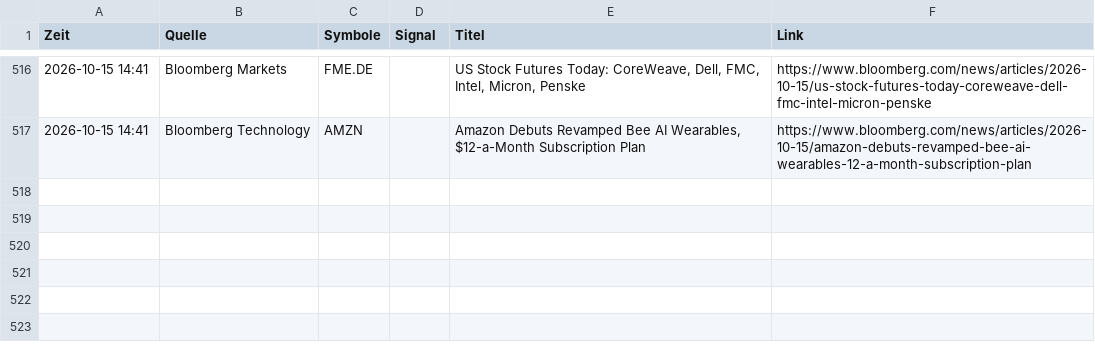
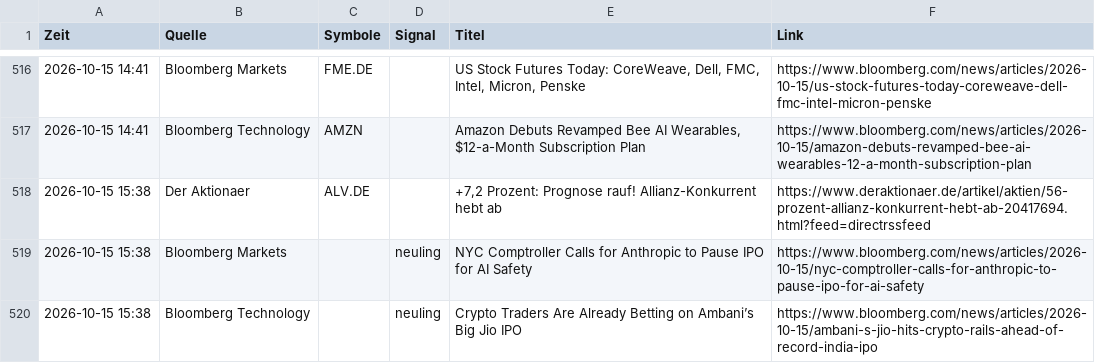
Before and after one commit to Niklaswe295/aktien-waechter, a CSV file: news.csv, drawn as a sheet; only a part is shown, gaps mark what is left out.

```diff
--- a/news.csv
+++ b/news.csv
@@ -517 +517,4 @@
 2026-10-15 14:41;Bloomberg Technology;AMZN;;Amazon Debuts Revamped Bee AI Wearables, $12-a-Month Subscription Plan;https://www.bloomberg.com/news/articles/2026-10-15/amazon-debuts-revamped-bee-ai-wearables-12-a-month-subscription-plan
+2026-10-15 15:38;Der Aktionaer;ALV.DE;;+7,2 Prozent: Prognose rauf! Allianz-Konkurrent hebt ab;https://www.deraktionaer.de/artikel/aktien/56-prozent-allianz-konkurrent-hebt-ab-20417694.html?feed=directrssfeed
+2026-10-15 15:38;Bloomberg Markets;;neuling;NYC Comptroller Calls for Anthropic to Pause IPO for AI Safety;https://www.bloomberg.com/news/articles/2026-10-15/nyc-comptroller-calls-for-anthropic-to-pause-ipo-for-ai-safety
+2026-10-15 15:38;Bloomberg Technology;;neuling;Crypto Traders Are Already Betting on Ambani’s Big Jio IPO;https://www.bloomberg.com/news/articles/2026-10-15/ambani-s-jio-hits-crypto-rails-ahead-of-record-india-ipo
```
Also changed, not shown: 1 other file.
